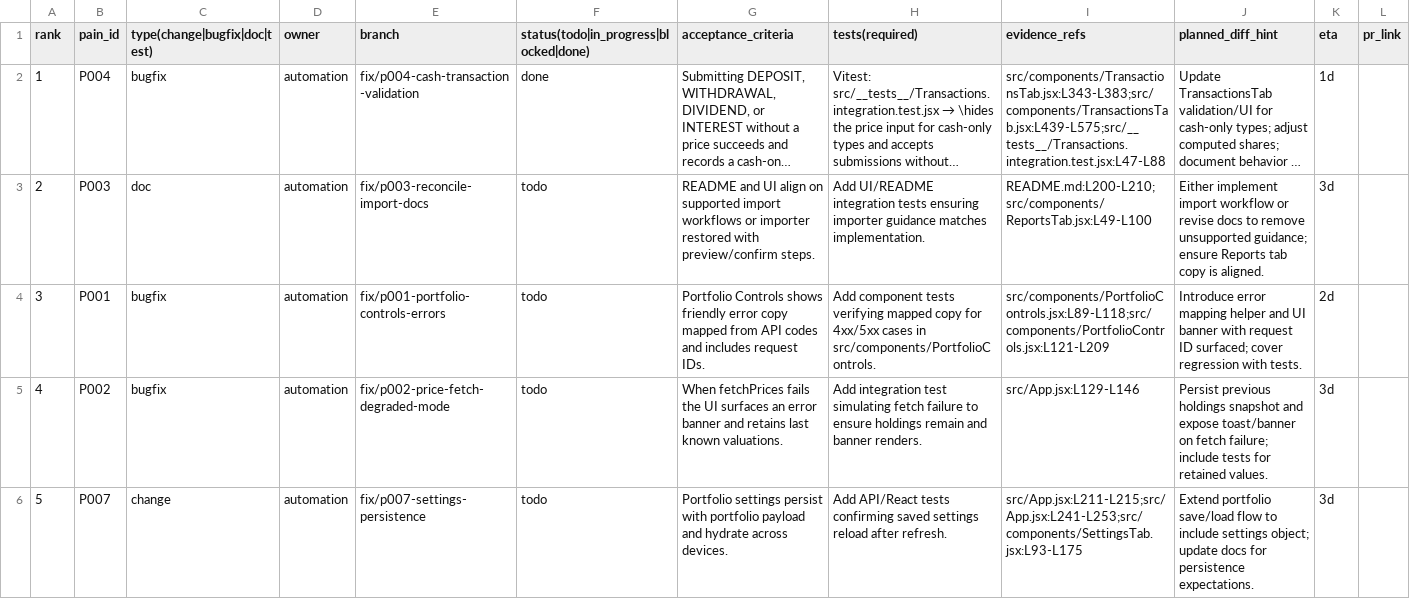
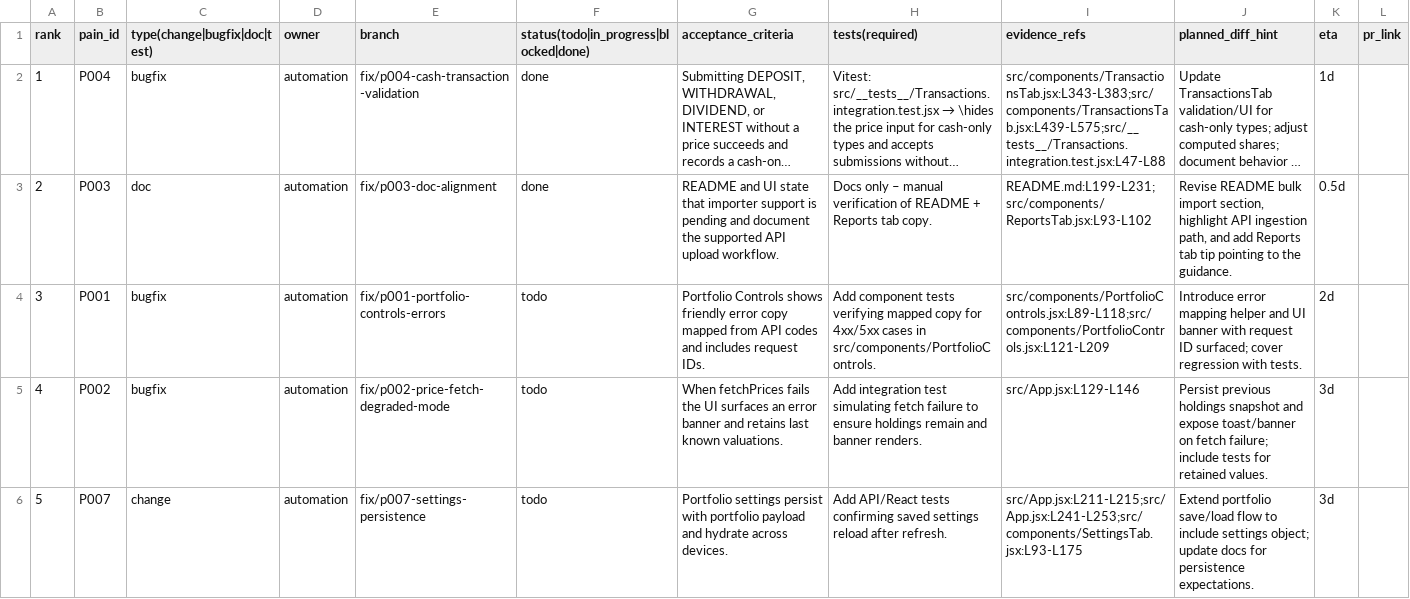
Before and after one commit to cortega26/portfolio-manager-server, a CSV file: docs/scoreboard.csv, drawn as a sheet; long unchanged cells end in …; the diff names each change by its address in the sheet, - before the commit and + after, or states it on an @@ line.

Commit message:
fix(reports): align importer guidance with docs

```diff
--- a/docs/scoreboard.csv
+++ b/docs/scoreboard.csv
-E3 (branch): fix/p003-reconcile-import-docs
+E3 (branch): fix/p003-doc-alignment
-F3: todo
+F3: done
-G3 (acceptance_criteria): …and UI align on supported import workflows or importer restored with preview/confirm steps.
+G3 (acceptance_criteria): …and UI state that importer support is pending and document the supported API upload workflow.
-H3 (tests(required)): Add UI/README integration tests ensuring importer guidance matches implementation.
+H3 (tests(required)): Docs only – manual verification of README + Reports tab copy.
-I3 (evidence_refs): README.md:L200-L210;src/components/ReportsTab.jsx:L49-L100
+I3 (evidence_refs): README.md:L199-L231;src/components/ReportsTab.jsx:L93-L102
-J3 (planned_diff_hint): Either implement import workflow or revise docs to remove unsupported guidance; ensure Reports tab copy is aligned.
+J3 (planned_diff_hint): Revise README bulk import section, highlight API ingestion path, and add Reports tab tip pointing to the guidance.
-K3 (eta): 3d
+K3 (eta): 0.5d
```
Also changed, not shown: 3 other files.
